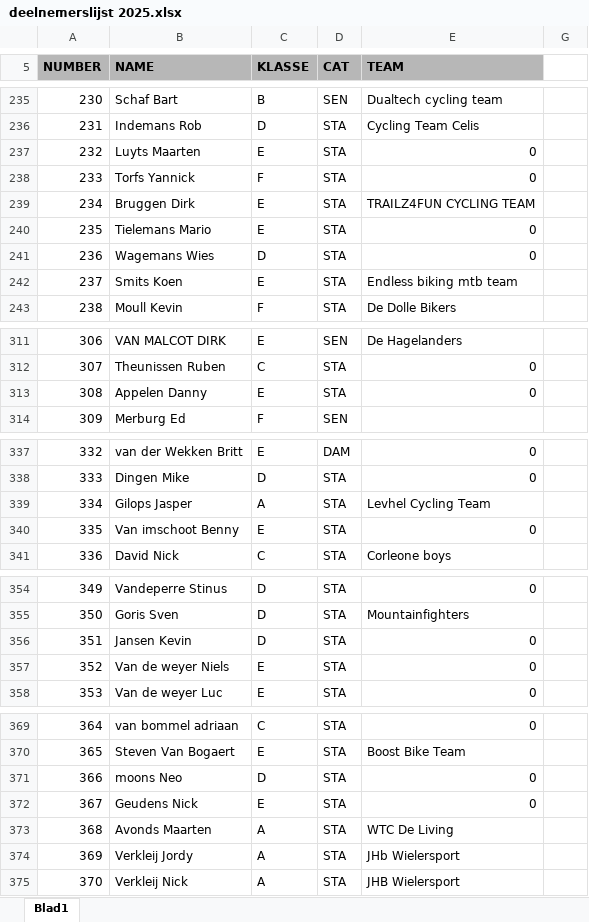
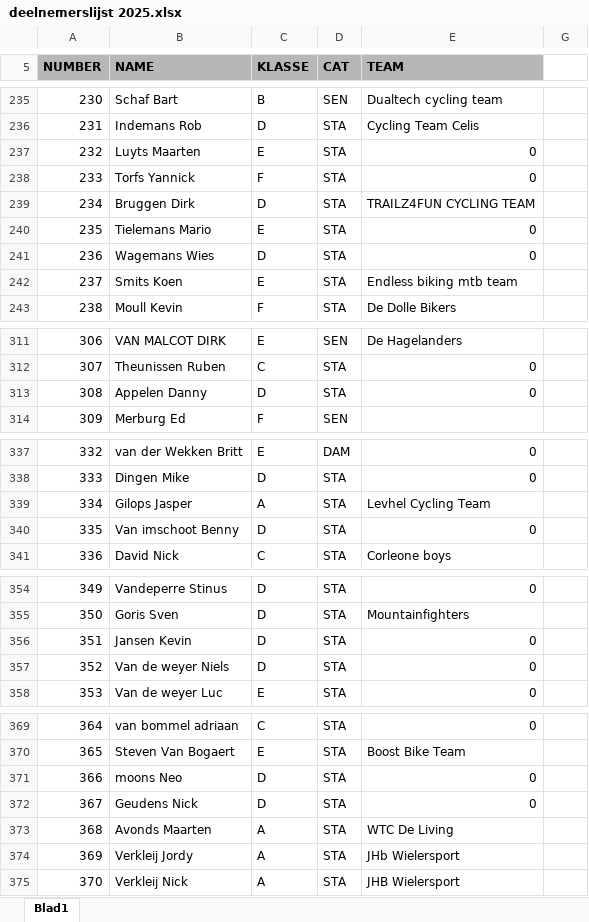
Before and after one commit to JustSeppe14/atb, an Excel workbook: Deelnemers/deelnemerslijst 2025.xlsx, sheet Blad1, drawn as a sheet; only a part is shown, gaps mark what is left out; values as stored, in another font and other column widths than the file's, no borders; charts and pictures not drawn; the diff covers the shown part only; the diff names each change by its address in the sheet, - before the commit and + after, or states it on an @@ line.

```diff
--- a/Deelnemers/deelnemerslijst 2025.xlsx (sheet Blad1)
+++ b/Deelnemers/deelnemerslijst 2025.xlsx (sheet Blad1)
-C239 (KLASSE): E
+C239 (KLASSE): D
-C313 (KLASSE): E
+C313 (KLASSE): D
-C340 (KLASSE): E
+C340 (KLASSE): D
-C357 (KLASSE): E
+C357 (KLASSE): D
-C372 (KLASSE): E
+C372 (KLASSE): D
```
Also changed, not shown: 64 edited cells and cell formats elsewhere in this sheet, charts or pictures, Result/finish.xlsx, wedstrijd_data_2025.xlsx, 5 other files.
